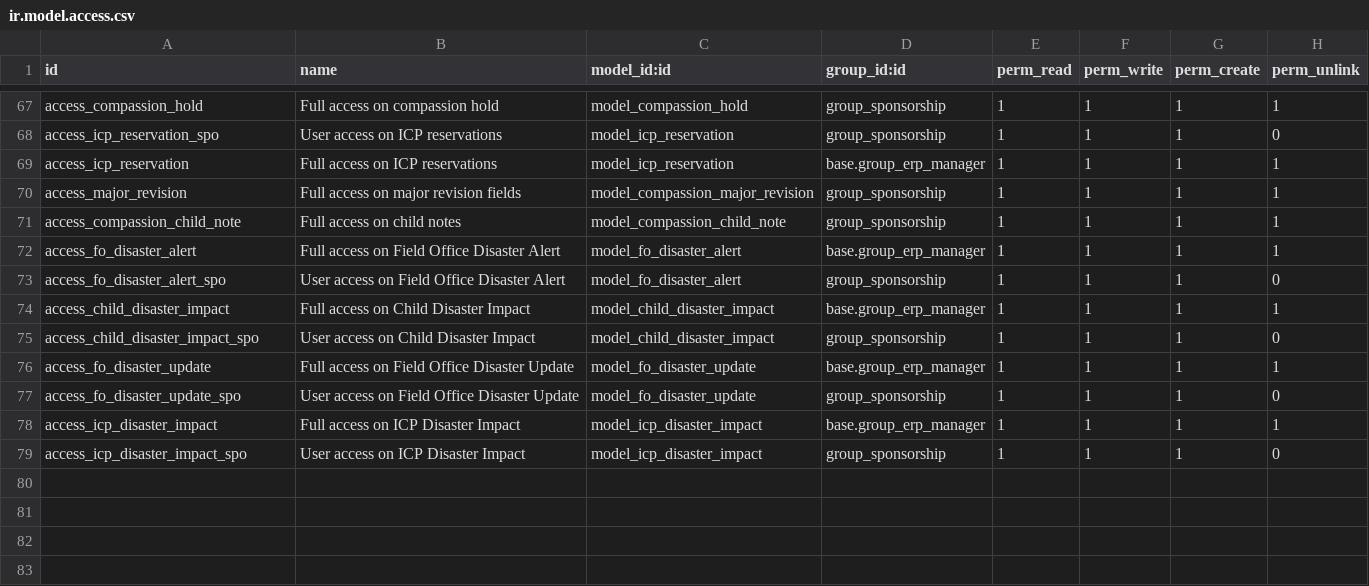
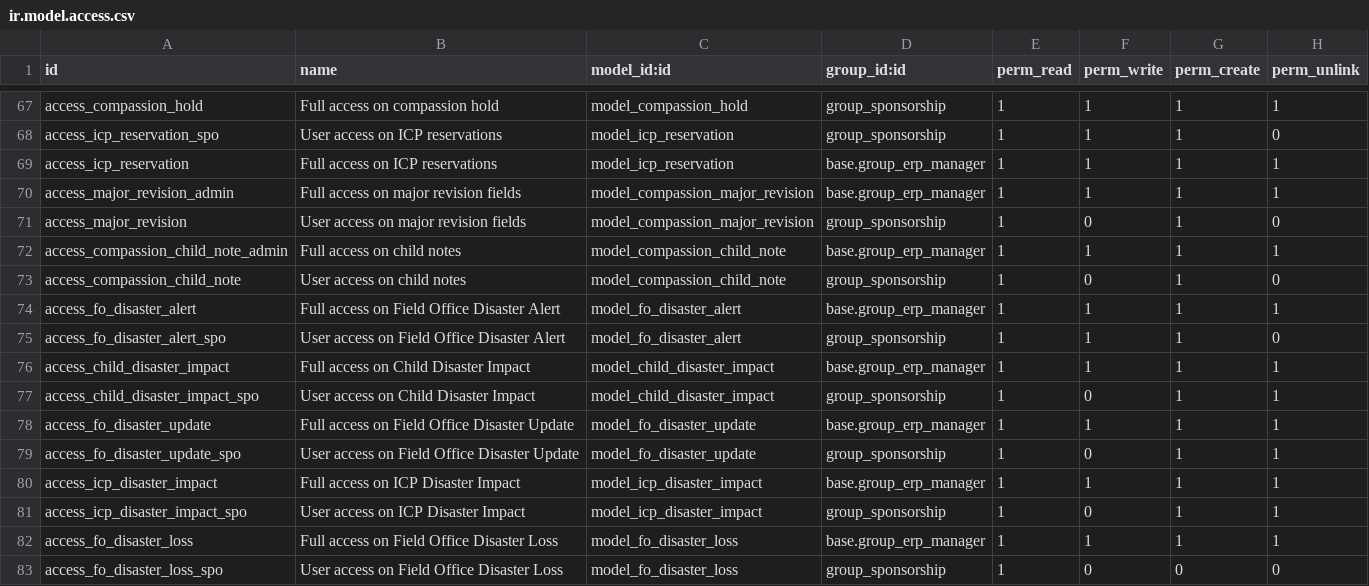
Before and after one commit to CompassionCH/compassion-modules, a CSV file: child_compassion/security/ir.model.access.csv, drawn as a sheet; only a part is shown, gaps mark what is left out.

Commit message:
CO-264 Corrections for Disaster Alert message

```diff
--- a/child_compassion/security/ir.model.access.csv
+++ b/child_compassion/security/ir.model.access.csv
@@ -69,4 +69,6 @@ access_icp_reservation_spo,User access on ICP reservations,model_icp_reservation
 access_icp_reservation,Full access on ICP reservations,model_icp_reservation,base.group_erp_manager,1,1,1,1
-access_major_revision,Full access on major revision fields,model_compassion_major_revision,group_sponsorship,1,1,1,1
-access_compassion_child_note,Full access on child notes,model_compassion_child_note,group_sponsorship,1,1,1,1
+access_major_revision_admin,Full access on major revision fields,model_compassion_major_revision,base.group_erp_manager,1,1,1,1
+access_major_revision,User access on major revision fields,model_compassion_major_revision,group_sponsorship,1,0,1,0
+access_compassion_child_note_admin,Full access on child notes,model_compassion_child_note,base.group_erp_manager,1,1,1,1
+access_compassion_child_note,User access on child notes,model_compassion_child_note,group_sponsorship,1,0,1,0
 access_fo_disaster_alert,Full access on Field Office Disaster Alert,model_fo_disaster_alert,base.group_erp_manager,1,1,1,1
@@ -74,6 +76,8 @@ access_fo_disaster_alert_spo,User access on Field Office Disaster Alert,model_fo
 access_child_disaster_impact,Full access on Child Disaster Impact,model_child_disaster_impact,base.group_erp_manager,1,1,1,1
-access_child_disaster_impact_spo,User access on Child Disaster Impact,model_child_disaster_impact,group_sponsorship,1,1,1,0
+access_child_disaster_impact_spo,User access on Child Disaster Impact,model_child_disaster_impact,group_sponsorship,1,0,1,1
 access_fo_disaster_update,Full access on Field Office Disaster Update,model_fo_disaster_update,base.group_erp_manager,1,1,1,1
-access_fo_disaster_update_spo,User access on Field Office Disaster Update,model_fo_disaster_update,group_sponsorship,1,1,1,0
+access_fo_disaster_update_spo,User access on Field Office Disaster Update,model_fo_disaster_update,group_sponsorship,1,0,1,1
 access_icp_disaster_impact,Full access on ICP Disaster Impact,model_icp_disaster_impact,base.group_erp_manager,1,1,1,1
-access_icp_disaster_impact_spo,User access on ICP Disaster Impact,model_icp_disaster_impact,group_sponsorship,1,1,1,0
+access_icp_disaster_impact_spo,User access on ICP Disaster Impact,model_icp_disaster_impact,group_sponsorship,1,0,1,1
+access_fo_disaster_loss,Full access on Field Office Disaster Loss,model_fo_disaster_loss,base.group_erp_manager,1,1,1,1
+access_fo_disaster_loss_spo,User access on Field Office Disaster Loss,model_fo_disaster_loss,group_sponsorship,1,0,0,0
```
Also changed, not shown: 7 other files.
